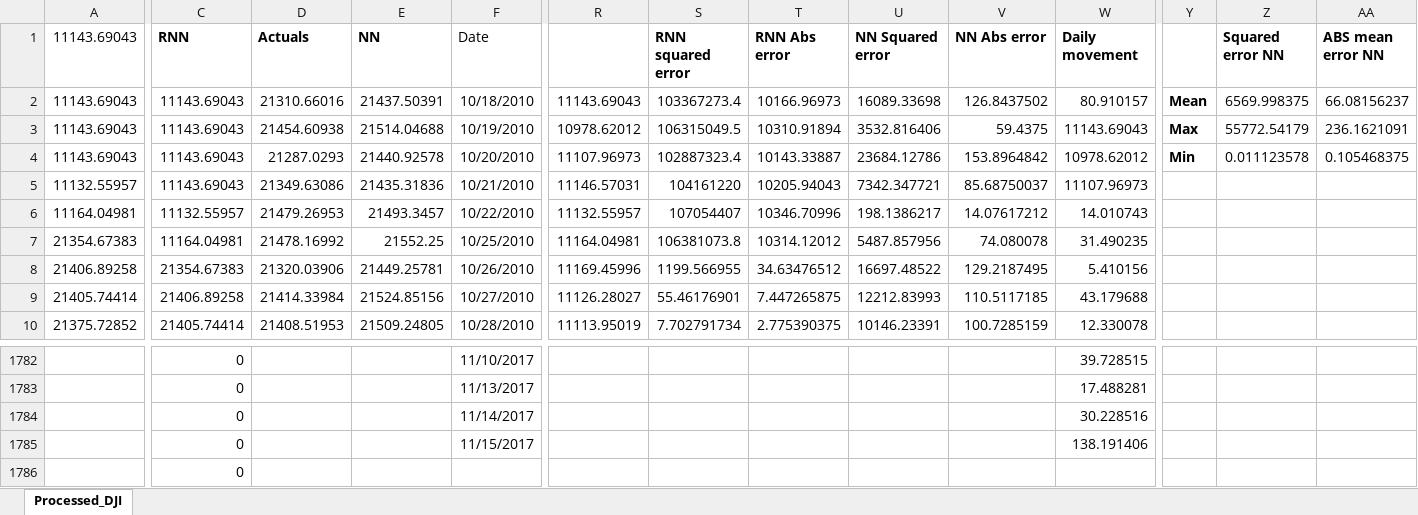
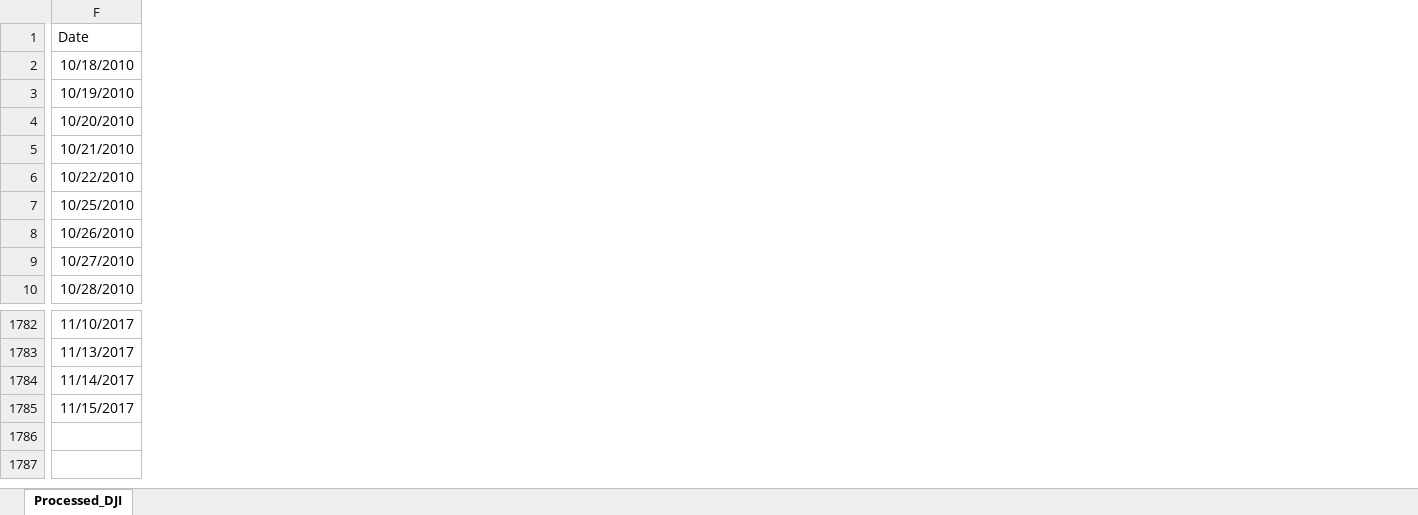
Before and after one commit to eriklagerstrom/ML-addin-excel, an Excel workbook: myproject/DJI.xlsx, sheet Processed_DJI, drawn as a sheet; only a part is shown, gaps mark what is left out; values as stored, in another font and other column widths than the file's, no borders; charts and pictures not drawn; removed rows and columns are numbered as before the commit, all else as after; rows hold the shown columns only; the diff covers the shown part only; the diff names each change by its address in the sheet, - before the commit and + after, or states it on an @@ line.

```diff
--- a/myproject/DJI.xlsx (sheet Processed_DJI)
+++ b/myproject/DJI.xlsx (sheet Processed_DJI)
-column A (11143.69043), rows 2-10: 11143.69043 | 11143.69043 | 11143.69043 | 11132.55957 | 11164.04981 | 21354.67383 | 21406.89258 | 21405.74414 | 21375.72852
-column C (RNN), rows 2-10: 11143.69043 | 11143.69043 | 11143.69043 | 11143.69043 | 11132.55957 | 11164.04981 | 21354.67383 | 21406.89258 | 21405.74414; rows 1782-1785: all 0
-column D (Actuals), rows 2-10: 21310.66016 | 21454.60938 | 21287.0293 | 21349.63086 | 21479.26953 | 21478.16992 | 21320.03906 | 21414.33984 | 21408.51953
-column E (NN), rows 2-10: 21437.50391 | 21514.04688 | 21440.92578 | 21435.31836 | 21493.3457 | 21552.25 | 21449.25781 | 21524.85156 | 21509.24805
-column R, rows 2-10: 11143.69043 | 10978.62012 | 11107.96973 | 11146.57031 | 11132.55957 | 11164.04981 | 11169.45996 | 11126.28027 | 11113.95019
-column S (RNN squared error), rows 2-10: 103367273.4 | 106315049.5 | 102887323.4 | 104161220 | 107054407 | 106381073.8 | 1199.566955 | 55.46176901 | 7.702791734
-column T (RNN Abs error), rows 2-10: 10166.96973 | 10310.91894 | 10143.33887 | 10205.94043 | 10346.70996 | 10314.12012 | 34.63476512 | 7.447265875 | 2.775390375
-column U (NN Squared error), rows 2-10: 16089.33698 | 3532.816406 | 23684.12786 | 7342.347721 | 198.1386217 | 5487.857956 | 16697.48522 | 12212.83993 | 10146.23391
-column V (NN Abs error), rows 2-10: 126.8437502 | 59.4375 | 153.8964842 | 85.68750037 | 14.07617212 | 74.080078 | 129.2187495 | 110.5117185 | 100.7285159
-column W (Daily movement), rows 2-10: 80.910157 | 11143.69043 | 10978.62012 | 11107.96973 | 14.010743 | 31.490235 | 5.410156 | 43.179688 | 12.330078; rows 1782-1785: 39.728515 | 17.488281 | 30.228516 | 138.191406
-column Y, rows 2-4: Mean | Max | Min
-column Z (Squared error NN), rows 2-4: 6569.998375 | 55772.54179 | 0.011123578
-column AA (ABS mean error NN), rows 2-4: 66.08156237 | 236.1621091 | 0.105468375
-row 1786:  | 0
```
Also changed, not shown: 4 added columns, 4 removed columns and 3 edited cells elsewhere in this sheet, charts or pictures, 3 other files.
